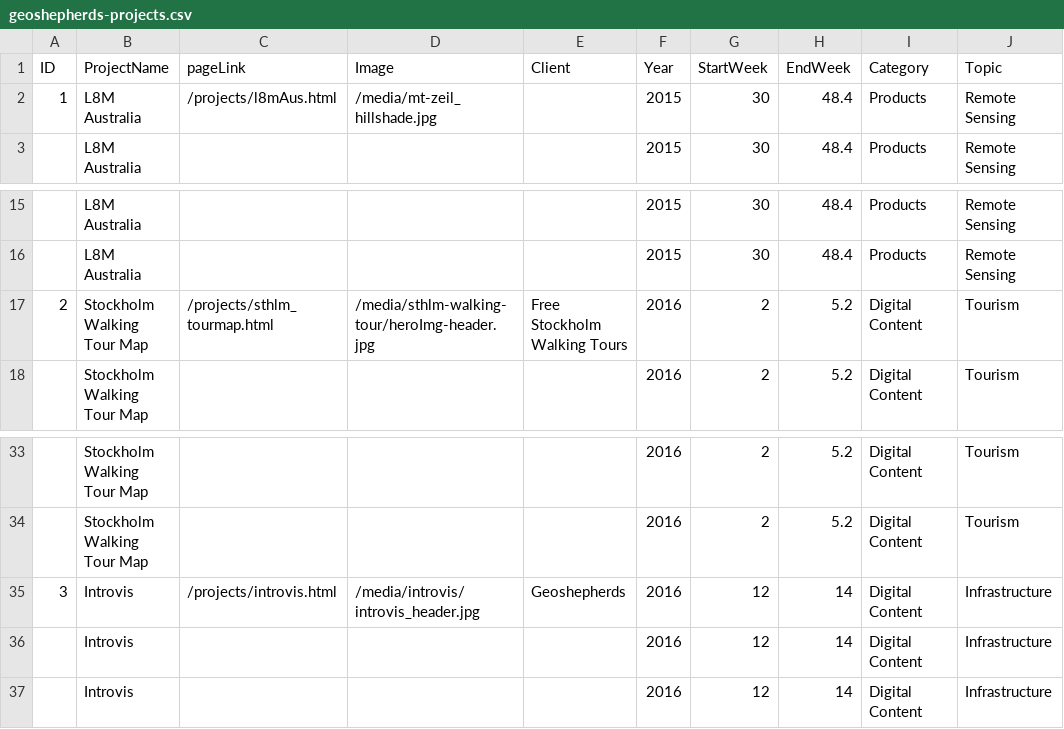
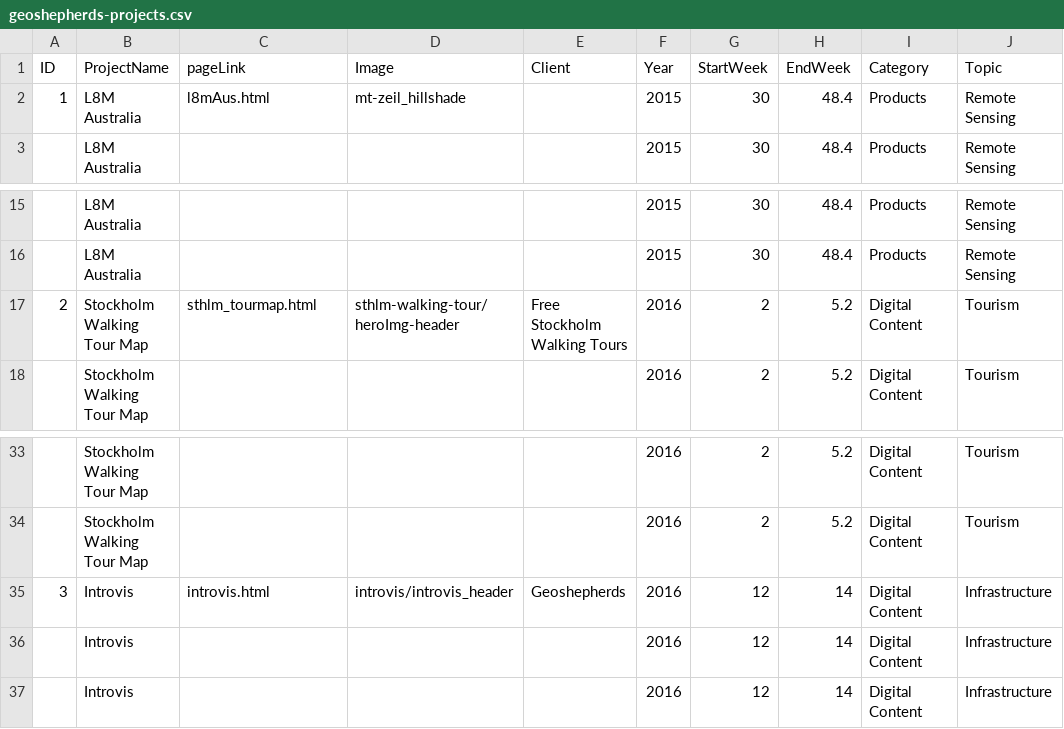
Before and after one commit to geoshepherds/geoshepherds_website, a CSV file: data/projects/geoshepherds-projects.csv, drawn as a sheet; only a part is shown, gaps mark what is left out; the diff names each change by its address in the sheet, - before the commit and + after, or states it on an @@ line.

Commit message:
updated image urls and links

```diff
--- a/data/projects/geoshepherds-projects.csv
+++ b/data/projects/geoshepherds-projects.csv
-C2 (pageLink): /projects/l8mAus.html
+C2 (pageLink): l8mAus.html
-D2 (Image): /media/mt-zeil_hillshade.jpg
+D2 (Image): mt-zeil_hillshade
-C17 (pageLink): /projects/sthlm_tourmap.html
+C17 (pageLink): sthlm_tourmap.html
-D17 (Image): /media/sthlm-walking-tour/heroImg-header.jpg
+D17 (Image): sthlm-walking-tour/heroImg-header
-C35 (pageLink): /projects/introvis.html
+C35 (pageLink): introvis.html
-D35 (Image): /media/introvis/introvis_header.jpg
+D35 (Image): introvis/introvis_header
```
Also changed, not shown: 14 other files.
